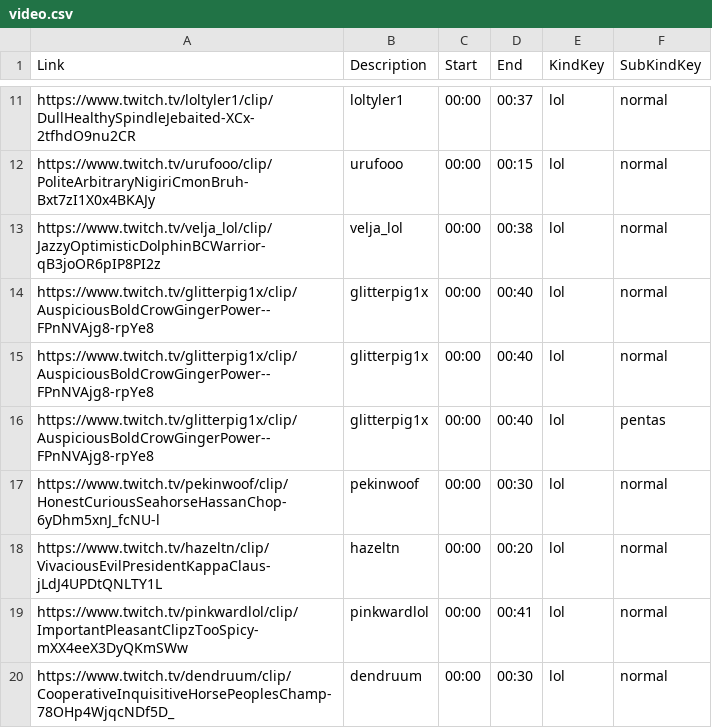
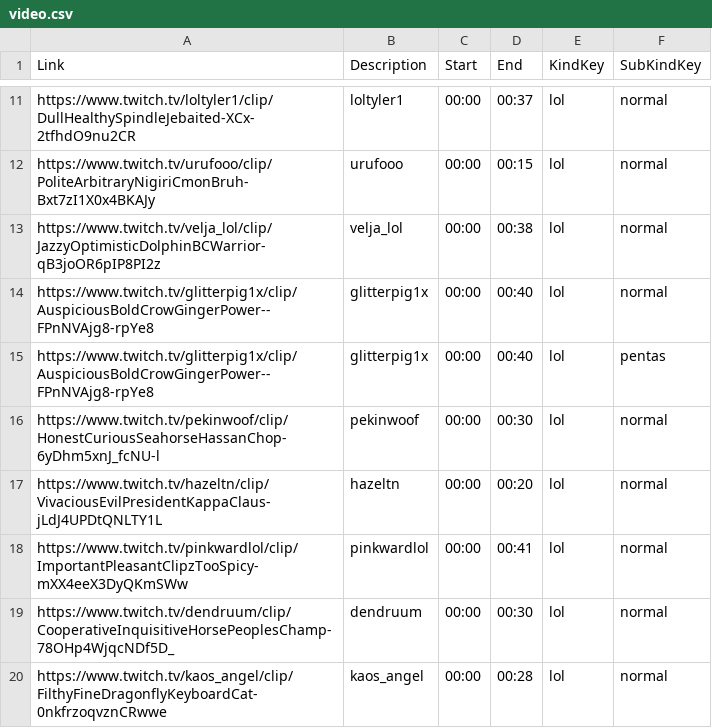
Before and after one commit to chabbanadir/Youtubecsv, a CSV file: video.csv, drawn as a sheet; only a part is shown, gaps mark what is left out; the shorter side is filled out with more unchanged rows.

Commit message:
Remove duplicate Twitch clip entry
Removed duplicate entry for a Twitch clip.

```diff
--- a/video.csv
+++ b/video.csv
@@ -14,3 +14,2 @@ https://www.twitch.tv/velja_lol/clip/JazzyOptimisticDolphinBCWarrior-qB3joOR6pIP
 https://www.twitch.tv/glitterpig1x/clip/AuspiciousBoldCrowGingerPower--FPnNVAjg8-rpYe8,glitterpig1x,00:00,00:40,lol,normal
-https://www.twitch.tv/glitterpig1x/clip/AuspiciousBoldCrowGingerPower--FPnNVAjg8-rpYe8,glitterpig1x,00:00,00:40,lol,normal
 https://www.twitch.tv/glitterpig1x/clip/AuspiciousBoldCrowGingerPower--FPnNVAjg8-rpYe8,glitterpig1x,00:00,00:40,lol,pentas
```
